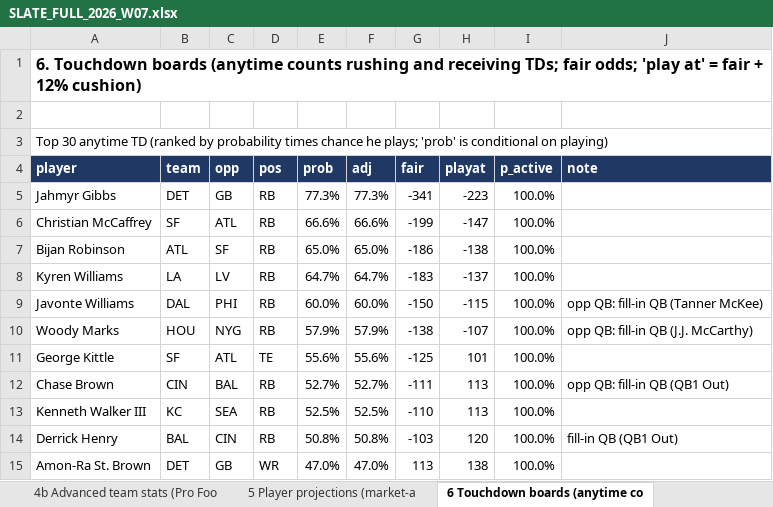
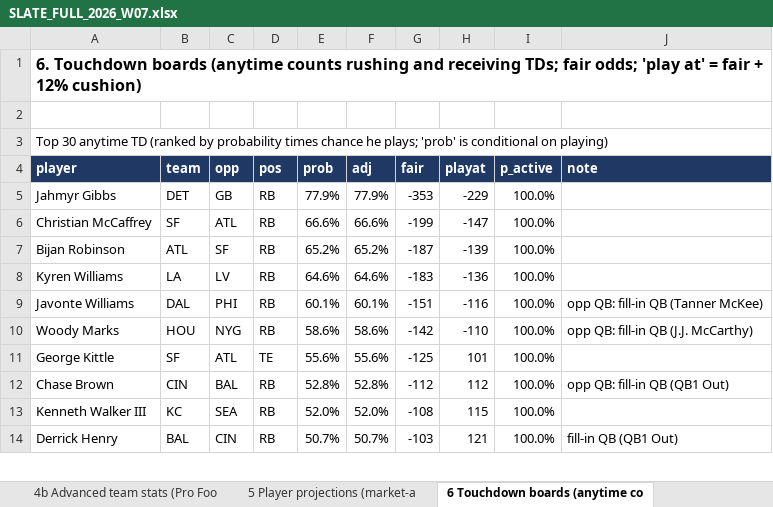
Before and after one commit to devintyler-systems/apexos-fantasy-gm, an Excel workbook: docs/weekly/SLATE_FULL_2026_W07.xlsx, sheet 6 Touchdown boards (anytime co, drawn as a sheet; only a part is shown; values as stored, in another font and other column widths than the file's, no borders; removed rows and columns are numbered as before the commit, all else as after; the diff covers the shown part only; the diff names each change by its address in the sheet, - before the commit and + after, or states it on an @@ line.

```diff
--- a/docs/weekly/SLATE_FULL_2026_W07.xlsx (sheet 6 Touchdown boards (anytime co)
+++ b/docs/weekly/SLATE_FULL_2026_W07.xlsx (sheet 6 Touchdown boards (anytime co)
-E5 (prob): 77.3%
+E5 (prob): 77.9%
-F5 (adj): 77.3%
+F5 (adj): 77.9%
-G5 (fair): -341
+G5 (fair): -353
-H5 (playat): -223
+H5 (playat): -229
-E7 (prob): 65.0%
+E7 (prob): 65.2%
-F7 (adj): 65.0%
+F7 (adj): 65.2%
-G7 (fair): -186
+G7 (fair): -187
-H7 (playat): -138
+H7 (playat): -139
-E8 (prob): 64.7%
+E8 (prob): 64.6%
-F8 (adj): 64.7%
+F8 (adj): 64.6%
-H8 (playat): -137
+H8 (playat): -136
-E9 (prob): 60.0%
+E9 (prob): 60.1%
-F9 (adj): 60.0%
+F9 (adj): 60.1%
-G9 (fair): -150
+G9 (fair): -151
-H9 (playat): -115
+H9 (playat): -116
-E10 (prob): 57.9%
+E10 (prob): 58.6%
-F10 (adj): 57.9%
+F10 (adj): 58.6%
-G10 (fair): -138
+G10 (fair): -142
-H10 (playat): -107
+H10 (playat): -110
-E12 (prob): 52.7%
+E12 (prob): 52.8%
-F12 (adj): 52.7%
+F12 (adj): 52.8%
-G12 (fair): -111
+G12 (fair): -112
-H12 (playat): 113
+H12 (playat): 112
-E13 (prob): 52.5%
+E13 (prob): 52.0%
-F13 (adj): 52.5%
+F13 (adj): 52.0%
-G13 (fair): -110
+G13 (fair): -108
-H13 (playat): 113
+H13 (playat): 115
-E14 (prob): 50.8%
+E14 (prob): 50.7%
-F14 (adj): 50.8%
+F14 (adj): 50.7%
-H14 (playat): 120
+H14 (playat): 121
-row 15: Amon-Ra St. Brown | DET | GB | WR | 47.0% | 47.0% | 113 | 138 | 100.0%
```
Also changed, not shown: 11 added rows, 10 removed rows and 60 edited cells elsewhere in this sheet, sheet 5 Player projections (market-a, sheet 7 Single-line screen (DraftKin, sheet 8 Parlays across the slate (fa, sheet 1 Predicted scores, sheet Read me, sheet 11 Known gaps and audit results, other sheet tabs, 28 other files.
